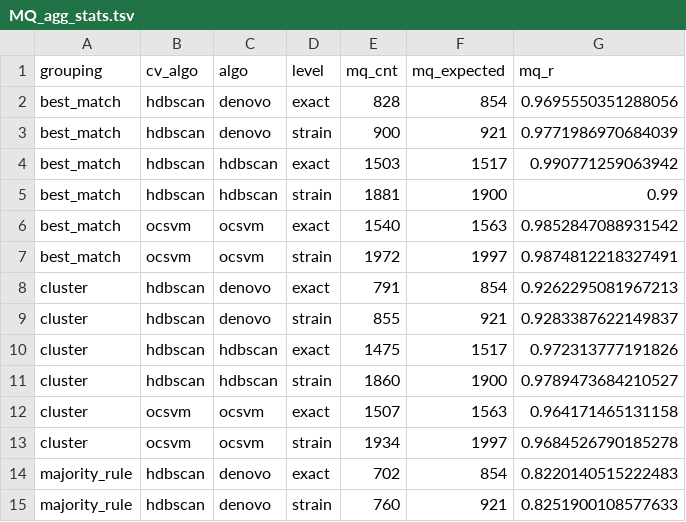
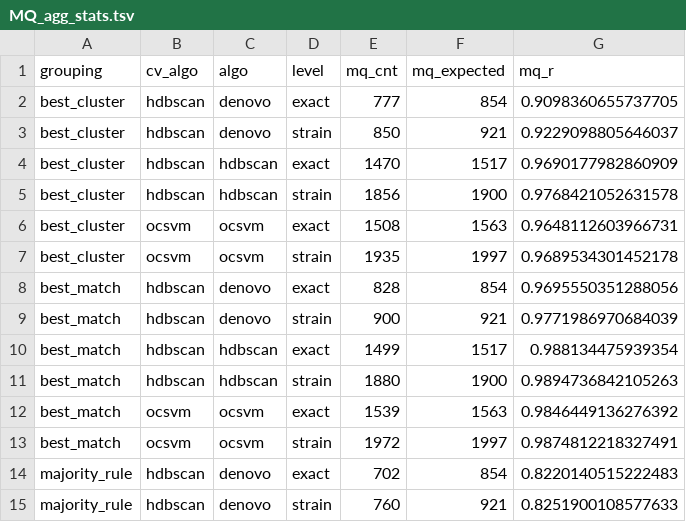
Before and after one commit to aditi48n/SABer, a TSV file: dev_utils/renyi_entropy/SABer_CV/MQ_agg_stats.tsv, drawn as a sheet; only a part is shown.

```diff
--- a/dev_utils/renyi_entropy/SABer_CV/MQ_agg_stats.tsv
+++ b/dev_utils/renyi_entropy/SABer_CV/MQ_agg_stats.tsv
@@ -1,14 +1,14 @@
 grouping	cv_algo	algo	level	mq_cnt	mq_expected	mq_r
+best_cluster	hdbscan	denovo	exact	777	854	0.9098360655737705
+best_cluster	hdbscan	denovo	strain	850	921	0.9229098805646037
+best_cluster	hdbscan	hdbscan	exact	1470	1517	0.9690177982860909
+best_cluster	hdbscan	hdbscan	strain	1856	1900	0.9768421052631578
+best_cluster	ocsvm	ocsvm	exact	1508	1563	0.9648112603966731
+best_cluster	ocsvm	ocsvm	strain	1935	1997	0.9689534301452178
 best_match	hdbscan	denovo	exact	828	854	0.9695550351288056
 best_match	hdbscan	denovo	strain	900	921	0.9771986970684039
-best_match	hdbscan	hdbscan	exact	1503	1517	0.990771259063942
-best_match	hdbscan	hdbscan	strain	1881	1900	0.99
-best_match	ocsvm	ocsvm	exact	1540	1563	0.9852847088931542
+best_match	hdbscan	hdbscan	exact	1499	1517	0.988134475939354
+best_match	hdbscan	hdbscan	strain	1880	1900	0.9894736842105263
+best_match	ocsvm	ocsvm	exact	1539	1563	0.9846449136276392
 best_match	ocsvm	ocsvm	strain	1972	1997	0.9874812218327491
-cluster	hdbscan	denovo	exact	791	854	0.9262295081967213
-cluster	hdbscan	denovo	strain	855	921	0.9283387622149837
-cluster	hdbscan	hdbscan	exact	1475	1517	0.972313777191826
-cluster	hdbscan	hdbscan	strain	1860	1900	0.9789473684210527
-cluster	ocsvm	ocsvm	exact	1507	1563	0.964171465131158
-cluster	ocsvm	ocsvm	strain	1934	1997	0.9684526790185278
 majority_rule	hdbscan	denovo	exact	702	854	0.8220140515222483
```
Also changed, not shown: dev_utils/renyi_entropy/SABer_CV/MQ_agg_params.tsv, dev_utils/renyi_entropy/SABer_CV/NC_agg_params.tsv, 11 other files.
